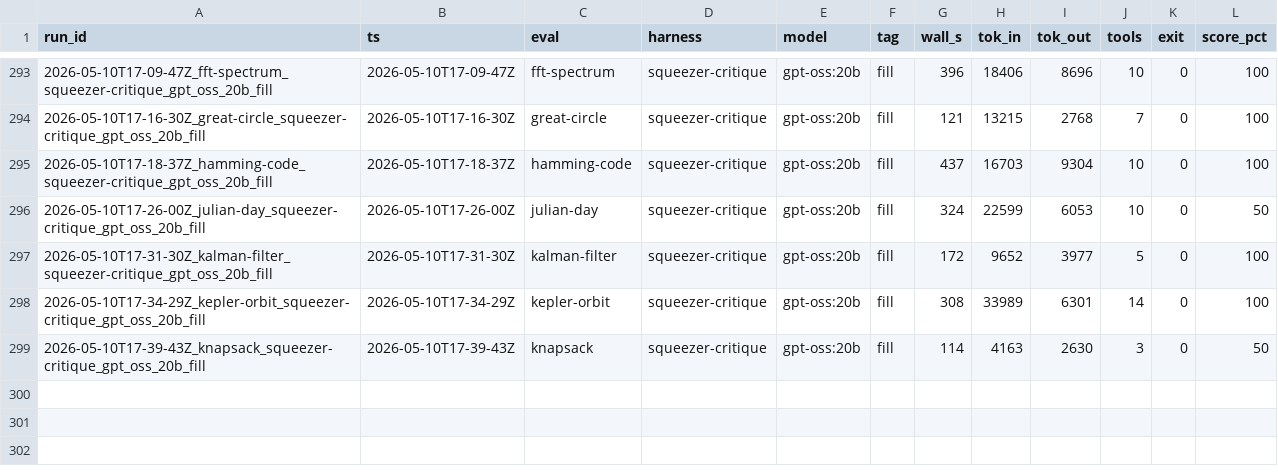
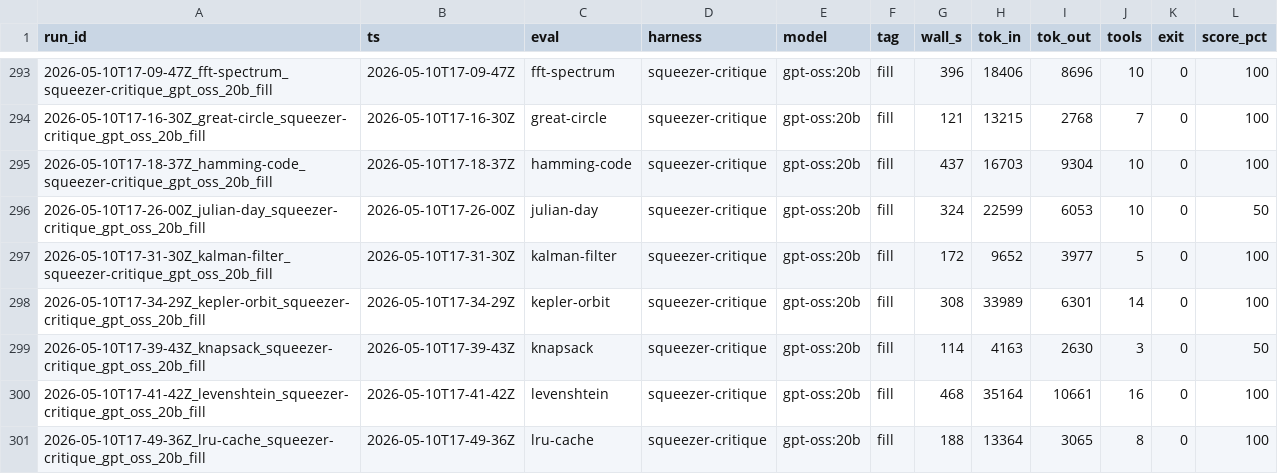
Before and after one commit to noahjohnson0/lemon-squeezer, a CSV file: runs.csv, drawn as a sheet; only a part is shown, gaps mark what is left out.

```diff
--- a/runs.csv
+++ b/runs.csv
@@ -299 +299,3 @@ run_id,ts,eval,harness,model,tag,wall_s,tok_in,tok_out,tools,exit,score_pct
 2026-05-10T17-39-43Z_knapsack_squeezer-critique_gpt_oss_20b_fill,2026-05-10T17-39-43Z,knapsack,squeezer-critique,gpt-oss:20b,fill,114,4163,2630,3,0,50
+2026-05-10T17-41-42Z_levenshtein_squeezer-critique_gpt_oss_20b_fill,2026-05-10T17-41-42Z,levenshtein,squeezer-critique,gpt-oss:20b,fill,468,35164,10661,16,0,100
+2026-05-10T17-49-36Z_lru-cache_squeezer-critique_gpt_oss_20b_fill,2026-05-10T17-49-36Z,lru-cache,squeezer-critique,gpt-oss:20b,fill,188,13364,3065,8,0,100
```
Also changed, not shown: runs/2026-05-10T17-41-42Z_levenshtein_squeezer-critique_gpt_oss_20b_fill/metrics.csv, 37 other files.
